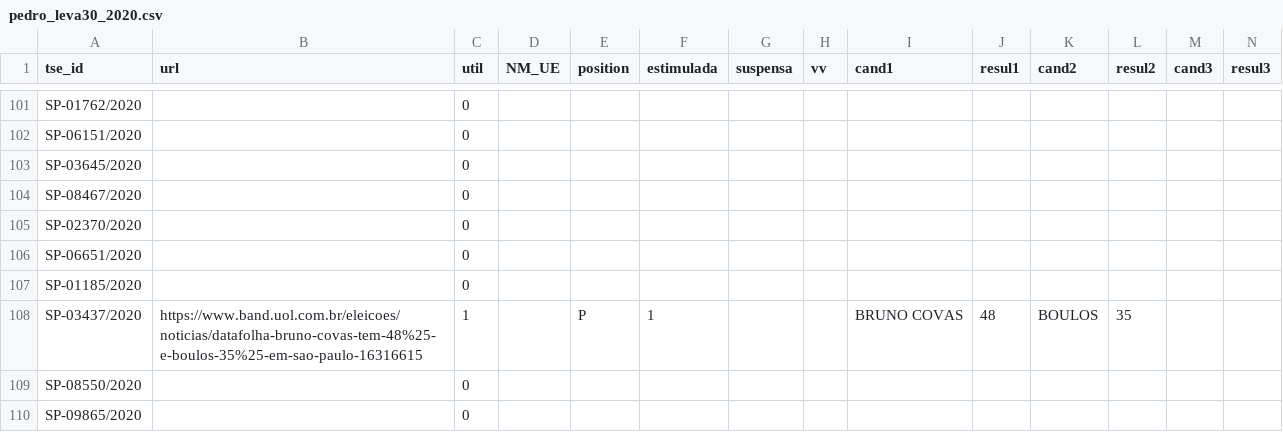
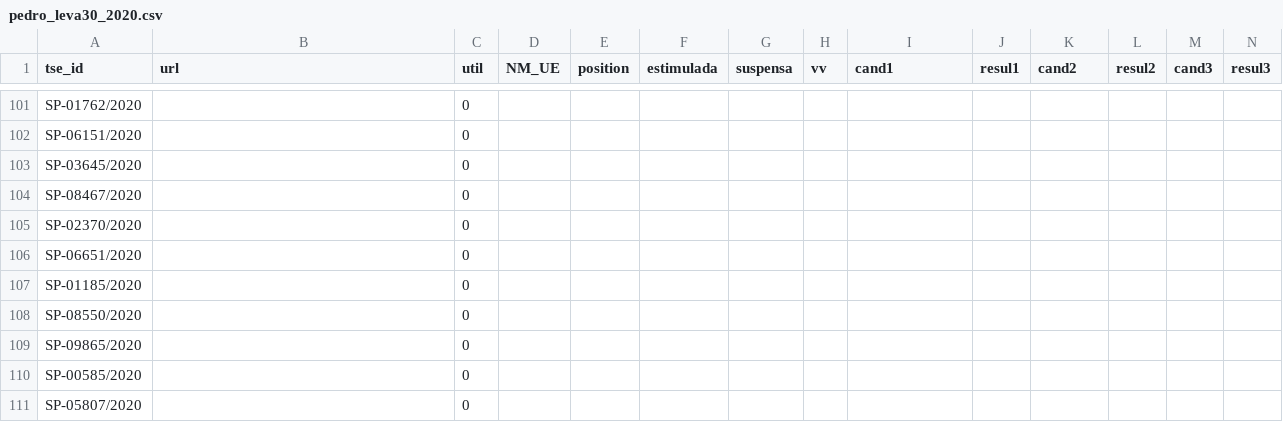
Before and after one commit to pindograma/pesquisas, a CSV file: data/manual-data/manual-2020/pedro_leva30_2020.csv, drawn as a sheet; only a part is shown, gaps mark what is left out; the shorter side is filled out with more unchanged rows; rows hold the shown columns only; the diff names each change by its address in the sheet, - before the commit and + after, or states it on an @@ line.

Commit message:
update polling data

```diff
--- a/data/manual-data/manual-2020/pedro_leva30_2020.csv
+++ b/data/manual-data/manual-2020/pedro_leva30_2020.csv
-row 108: SP-03437/2020 | https://www.band.uol.com.br/eleicoes/noticias/datafolha-bruno-covas-tem-48%25-e-boulos-35%25-em-sao-paulo-16316615 | 1 |  | P | 1 |  |  | BRUNO COVAS | 48 | BOULOS | 35
```
Also changed, not shown: data/manual-data/manual-2020/pedro_leva31_2020.csv, 4 other files.
